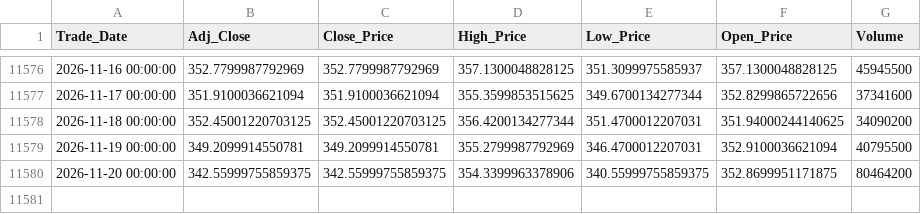
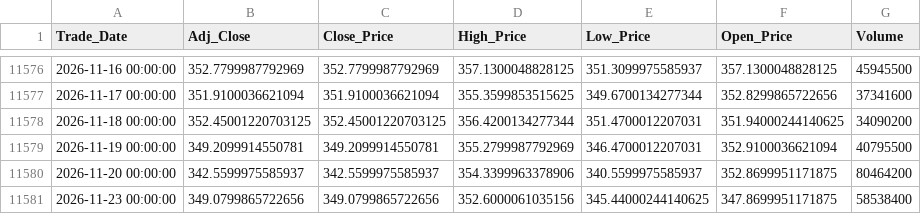
Before and after one commit to Sohila-Khaled-Abbas/apple-stock-market-analysis, a CSV file: data/processed/aapl_daily.csv, drawn as a sheet; only a part is shown, gaps mark what is left out.

```diff
--- a/data/processed/aapl_daily.csv
+++ b/data/processed/aapl_daily.csv
@@ -11579,2 +11579,3 @@ Trade_Date,Adj_Close,Close_Price,High_Price,Low_Price,Open_Price,Volume
 2026-11-19 00:00:00,349.2099914550781,349.2099914550781,355.2799987792969,346.4700012207031,352.9100036621094,40795500
-2026-11-20 00:00:00,342.55999755859375,342.55999755859375,354.3399963378906,340.55999755859375,352.8699951171875,80464200
+2026-11-20 00:00:00,342.5599975585937,342.5599975585937,354.3399963378906,340.5599975585937,352.8699951171875,80464200
+2026-11-23 00:00:00,349.0799865722656,349.0799865722656,352.6000061035156,345.44000244140625,347.8699951171875,58538400
```
